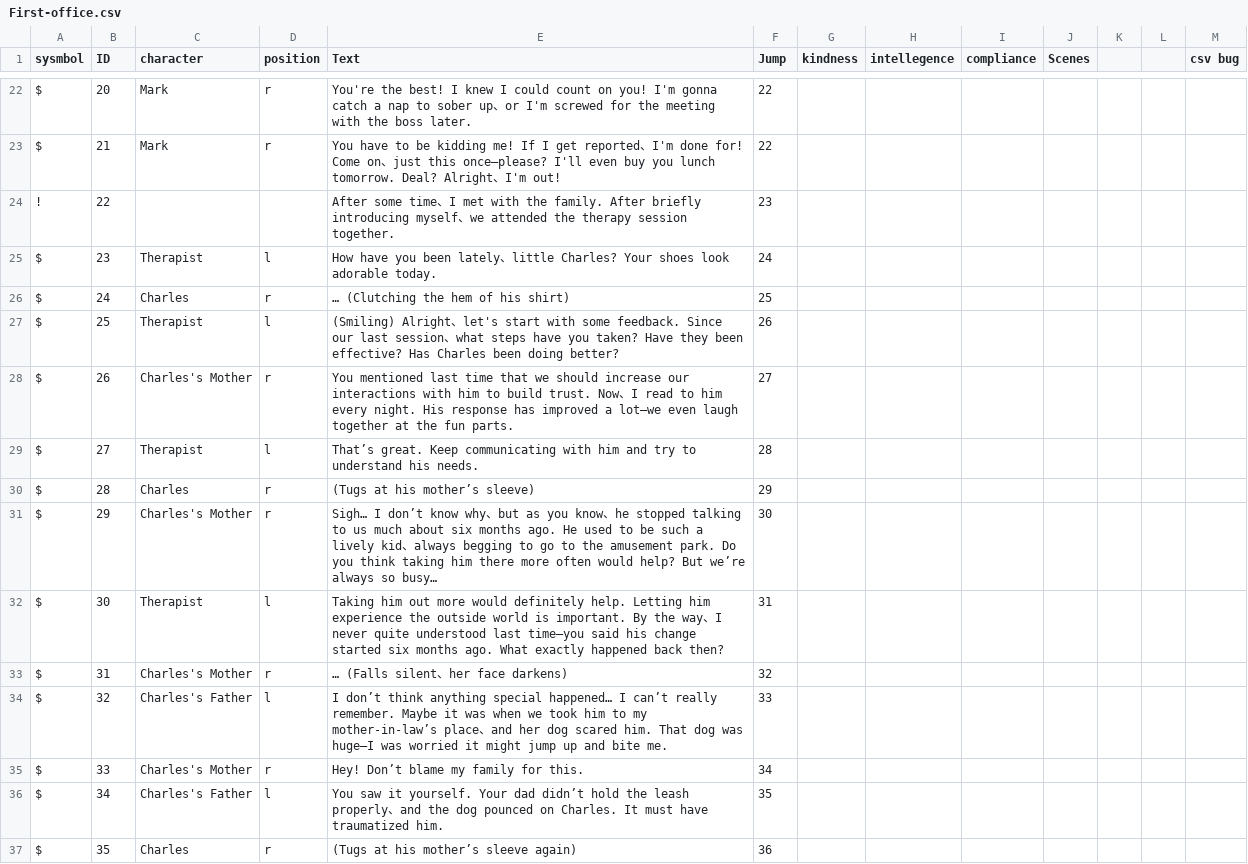
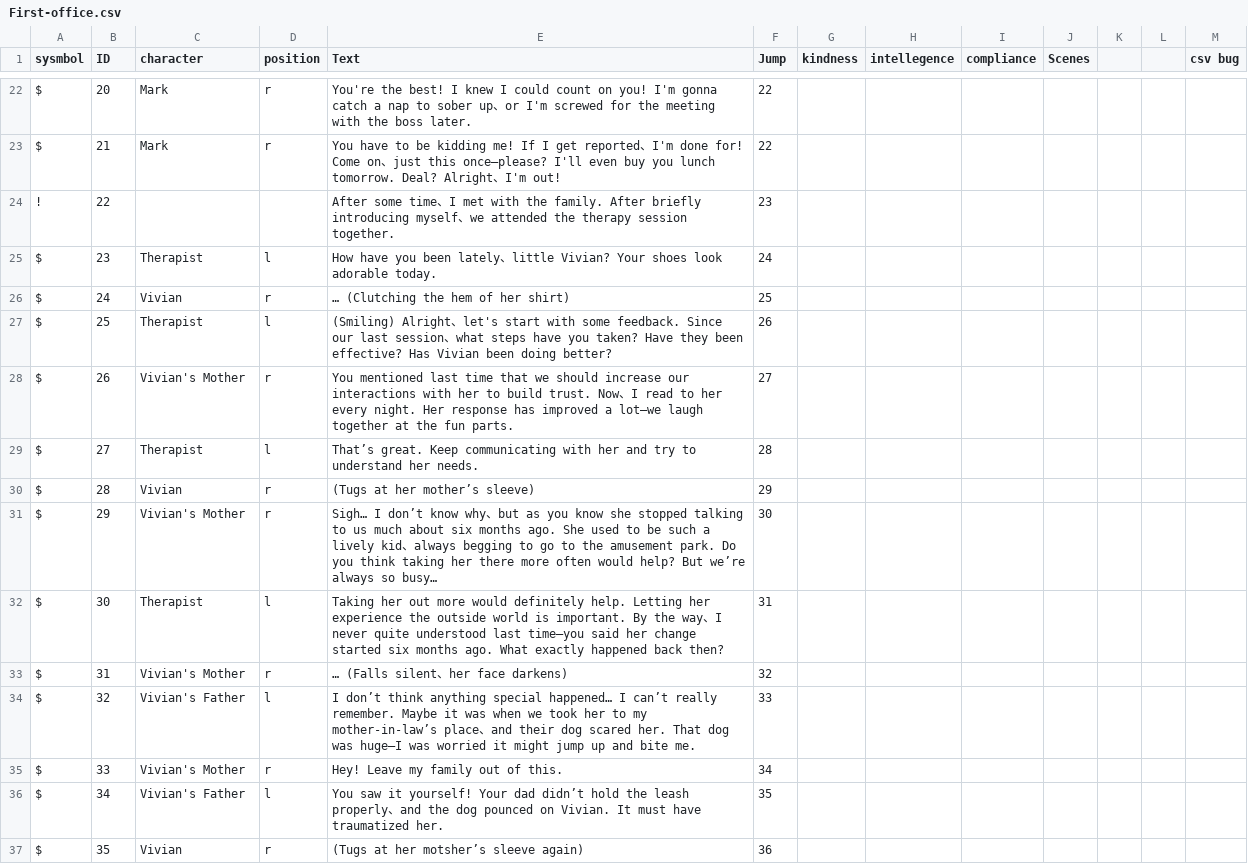
Before and after one commit to junyanguo76/SocialWork, a CSV file: Assets/Text/First-office.csv, drawn as a sheet; only a part is shown, gaps mark what is left out; the diff covers the shown part only.

```diff
--- a/Assets/Text/First-office.csv
+++ b/Assets/Text/First-office.csv
@@ -24,14 +24,14 @@ $,21,Mark,r,You have to be kidding me! If I get reported、I'm done for! Come on
 !,22,,,After some time、I met with the family. After briefly introducing myself、we attended the therapy session together.,23,,,,,,,
-$,23,Therapist,l,How have you been lately、little Charles? Your shoes look adorable today.,24,,,,,,,
-$,24,Charles,r, … (Clutching the hem of his shirt),25,,,,,,,
-$,25,Therapist,l,(Smiling) Alright、let's start with some feedback. Since our last session、what steps have you taken? Have they been effective? Has Charles been doing better?,26,,,,,,,
-$,26,Charles's Mother,r,You mentioned last time that we should increase our interactions with him to build trust. Now、I read to him every night. His response has improved a lot—we even laugh together at the fun parts.,27,,,,,,,
-$,27,Therapist,l,That’s great. Keep communicating with him and try to understand his needs.,28,,,,,,,
-$,28,Charles,r,(Tugs at his mother’s sleeve),29,,,,,,,
-$,29,Charles's Mother,r, Sigh… I don’t know why、but as you know、he stopped talking to us much about six months ago. He used to be such a lively kid、always begging to go to the amusement park. Do you think taking him there more often would help? But we’re always so busy…,30,,,,,,,
-$,30,Therapist,l,Taking him out more would definitely help. Letting him experience the outside world is important. By the way、I never quite understood last time—you said his change started six months ago. What exactly happened back then?,31,,,,,,,
-$,31,Charles's Mother,r,… (Falls silent、her face darkens),32,,,,,,,
-$,32,Charles's Father,l,I don’t think anything special happened… I can’t really remember. Maybe it was when we took him to my mother-in-law’s place、and her dog scared him. That dog was huge—I was worried it might jump up and bite me.,33,,,,,,,
-$,33,Charles's Mother,r,Hey! Don’t blame my family for this.,34,,,,,,,
-$,34,Charles's Father,l,You saw it yourself. Your dad didn’t hold the leash properly、and the dog pounced on Charles. It must have traumatized him.,35,,,,,,,
-$,35,Charles,r,(Tugs at his mother’s sleeve again),36,,,,,,,
+$,23,Therapist,l,How have you been lately、little Vivian? Your shoes look adorable today.,24,,,,,,,
+$,24,Vivian,r, … (Clutching the hem of her shirt),25,,,,,,,
+$,25,Therapist,l,(Smiling) Alright、let's start with some feedback. Since our last session、what steps have you taken? Have they been effective? Has Vivian been doing better?,26,,,,,,,
+$,26,Vivian's Mother,r,You mentioned last time that we should increase our interactions with her to build trust. Now、I read to her every night. Her response has improved a lot—we laugh together at the fun parts.,27,,,,,,,
+$,27,Therapist,l,That’s great. Keep communicating with her and try to understand her needs.,28,,,,,,,
+$,28,Vivian,r,(Tugs at her mother’s sleeve),29,,,,,,,
+$,29,Vivian's Mother,r, Sigh… I don’t know why、but as you know she stopped talking to us much about six months ago. She used to be such a lively kid、always begging to go to the amusement park. Do you think taking her there more often would help? But we’re always so busy…,30,,,,,,,
+$,30,Therapist,l,Taking her out more would definitely help. Letting her experience the outside world is important. By the way、I never quite understood last time—you said her change started six months ago. What exactly happened back then?,31,,,,,,,
+$,31,Vivian's Mother,r,… (Falls silent、her face darkens),32,,,,,,,
+$,32,Vivian's Father,l,I don’t think anything special happened… I can’t really remember. Maybe it was when we took her to my mother-in-law’s place、and their dog scared her. That dog was huge—I was worried it might jump up and bite me.,33,,,,,,,
+$,33,Vivian's Mother,r,Hey! Leave my family out of this.,34,,,,,,,
+$,34,Vivian's Father,l,You saw it yourself! Your dad didn’t hold the leash properly、and the dog pounced on Vivian. It must have traumatized her.,35,,,,,,,
+$,35,Vivian,r,(Tugs at her motsher’s sleeve again),36,,,,,,,
```
Also changed, not shown: 25 edited cells elsewhere in this file, Assets/Text/case2.csv, Assets/Text/case3.csv, 35 other files.
